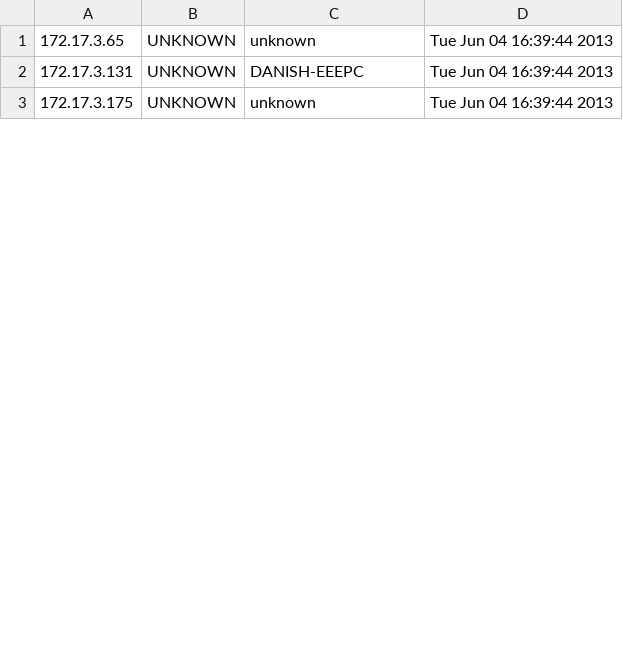
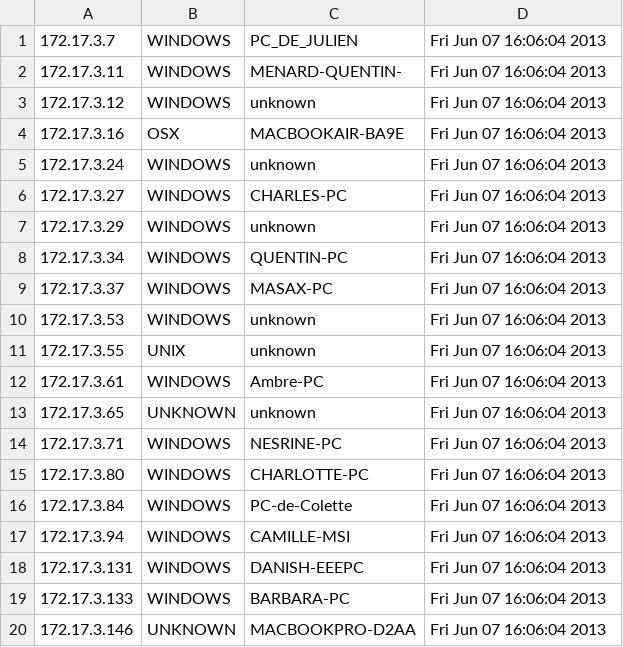
Before and after one commit to soncoerok/projet_supervision_agile, a CSV file: automaticdiscover/export.csv, drawn as a sheet; only a part is shown; the diff covers the shown part only.

```diff
--- a/automaticdiscover/export.csv
+++ b/automaticdiscover/export.csv
@@ -1,3 +1,20 @@
-172.17.3.65;UNKNOWN;unknown;Tue Jun 04 16:39:44 2013
-172.17.3.131;UNKNOWN;DANISH-EEEPC;Tue Jun 04 16:39:44 2013
-172.17.3.175;UNKNOWN;unknown;Tue Jun 04 16:39:44 2013
+172.17.3.7;WINDOWS;PC_DE_JULIEN;Fri Jun 07 16:06:04 2013
+172.17.3.11;WINDOWS;MENARD-QUENTIN-;Fri Jun 07 16:06:04 2013
+172.17.3.12;WINDOWS;unknown;Fri Jun 07 16:06:04 2013
+172.17.3.16;OSX;MACBOOKAIR-BA9E;Fri Jun 07 16:06:04 2013
+172.17.3.24;WINDOWS;unknown;Fri Jun 07 16:06:04 2013
+172.17.3.27;WINDOWS;CHARLES-PC;Fri Jun 07 16:06:04 2013
+172.17.3.29;WINDOWS;unknown;Fri Jun 07 16:06:04 2013
+172.17.3.34;WINDOWS;QUENTIN-PC;Fri Jun 07 16:06:04 2013
+172.17.3.37;WINDOWS;MASAX-PC;Fri Jun 07 16:06:04 2013
+172.17.3.53;WINDOWS;unknown;Fri Jun 07 16:06:04 2013
+172.17.3.55;UNIX;unknown;Fri Jun 07 16:06:04 2013
+172.17.3.61;WINDOWS;Ambre-PC;Fri Jun 07 16:06:04 2013
+172.17.3.65;UNKNOWN;unknown;Fri Jun 07 16:06:04 2013
+172.17.3.71;WINDOWS;NESRINE-PC;Fri Jun 07 16:06:04 2013
+172.17.3.80;WINDOWS;CHARLOTTE-PC;Fri Jun 07 16:06:04 2013
+172.17.3.84;WINDOWS;PC-de-Colette;Fri Jun 07 16:06:04 2013
+172.17.3.94;WINDOWS;CAMILLE-MSI;Fri Jun 07 16:06:04 2013
+172.17.3.131;WINDOWS;DANISH-EEEPC;Fri Jun 07 16:06:04 2013
+172.17.3.133;WINDOWS;BARBARA-PC;Fri Jun 07 16:06:04 2013
+172.17.3.146;UNKNOWN;MACBOOKPRO-D2AA;Fri Jun 07 16:06:04 2013
```
Also changed, not shown: 4 added rows and 11 edited cells elsewhere in this file, 17 other files.
